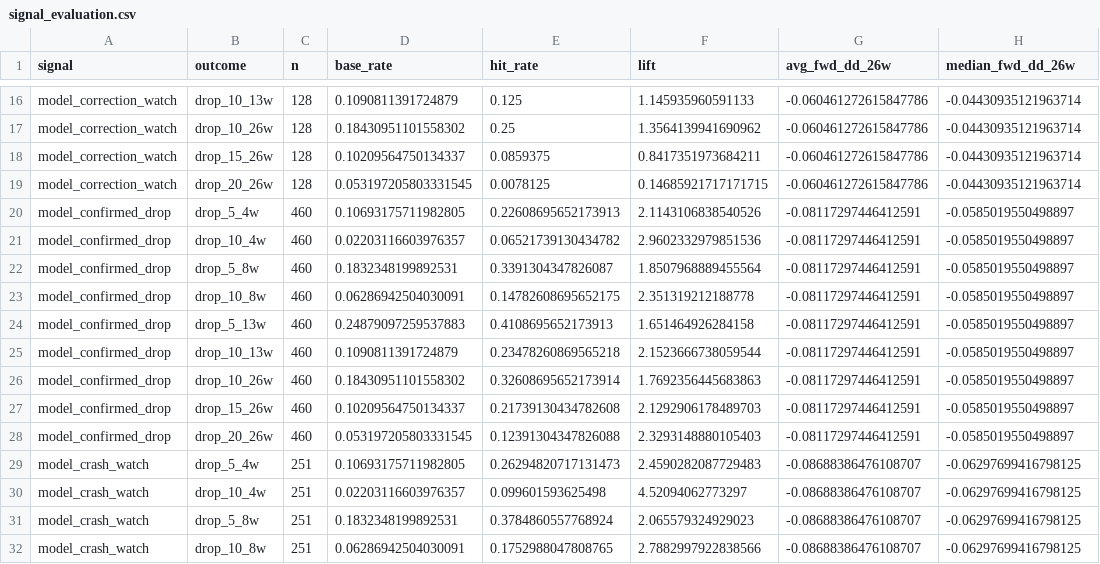
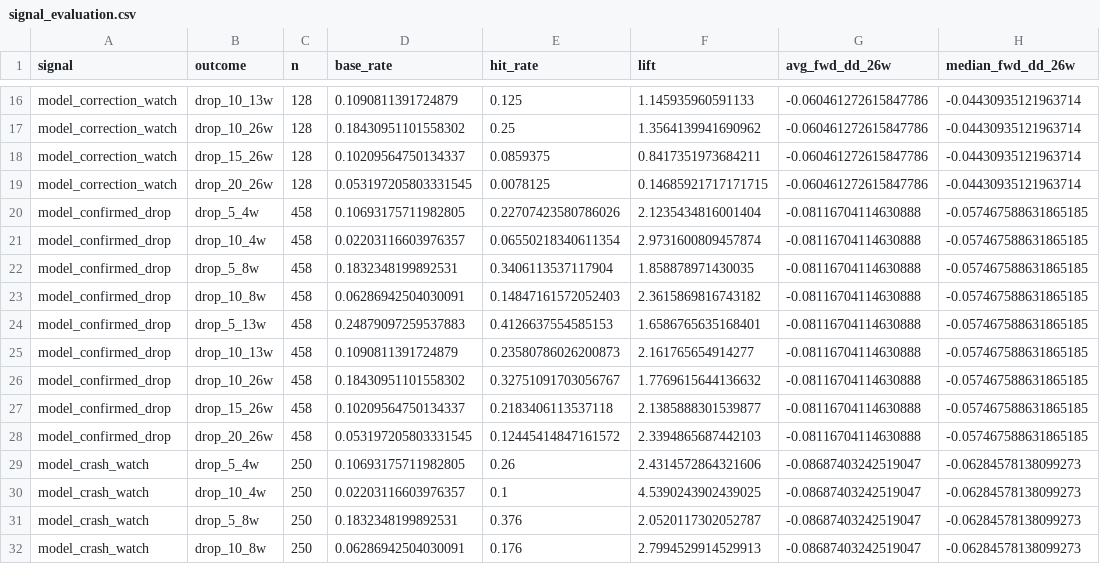
Before and after one commit to emkcufslp-kfc/Makret-Bull-and-Bear-Trap, a CSV file: exports/crash_predictor_study/signal_evaluation.csv, drawn as a sheet; only a part is shown, gaps mark what is left out; the diff covers the shown part only.

```diff
--- a/exports/crash_predictor_study/signal_evaluation.csv
+++ b/exports/crash_predictor_study/signal_evaluation.csv
@@ -19,14 +19,14 @@ model_correction_watch,drop_15_26w,128,0.10209564750134337,0.0859375,0.841735197
 model_correction_watch,drop_20_26w,128,0.053197205803331545,0.0078125,0.14685921717171715,-0.060461272615847786,-0.04430935121963714
-model_confirmed_drop,drop_5_4w,460,0.10693175711982805,0.22608695652173913,2.1143106838540526,-0.08117297446412591,-0.0585019550498897
-model_confirmed_drop,drop_10_4w,460,0.02203116603976357,0.06521739130434782,2.9602332979851536,-0.08117297446412591,-0.0585019550498897
-model_confirmed_drop,drop_5_8w,460,0.1832348199892531,0.3391304347826087,1.8507968889455564,-0.08117297446412591,-0.0585019550498897
-model_confirmed_drop,drop_10_8w,460,0.06286942504030091,0.14782608695652175,2.351319212188778,-0.08117297446412591,-0.0585019550498897
-model_confirmed_drop,drop_5_13w,460,0.24879097259537883,0.4108695652173913,1.651464926284158,-0.08117297446412591,-0.0585019550498897
-model_confirmed_drop,drop_10_13w,460,0.1090811391724879,0.23478260869565218,2.1523666738059544,-0.08117297446412591,-0.0585019550498897
-model_confirmed_drop,drop_10_26w,460,0.18430951101558302,0.32608695652173914,1.7692356445683863,-0.08117297446412591,-0.0585019550498897
-model_confirmed_drop,drop_15_26w,460,0.10209564750134337,0.21739130434782608,2.1292906178489703,-0.08117297446412591,-0.0585019550498897
-model_confirmed_drop,drop_20_26w,460,0.053197205803331545,0.12391304347826088,2.3293148880105403,-0.08117297446412591,-0.0585019550498897
-model_crash_watch,drop_5_4w,251,0.10693175711982805,0.26294820717131473,2.4590282087729483,-0.08688386476108707,-0.06297699416798125
-model_crash_watch,drop_10_4w,251,0.02203116603976357,0.099601593625498,4.52094062773297,-0.08688386476108707,-0.06297699416798125
-model_crash_watch,drop_5_8w,251,0.1832348199892531,0.3784860557768924,2.065579324929023,-0.08688386476108707,-0.06297699416798125
-model_crash_watch,drop_10_8w,251,0.06286942504030091,0.1752988047808765,2.7882997922838566,-0.08688386476108707,-0.06297699416798125
+model_confirmed_drop,drop_5_4w,458,0.10693175711982805,0.22707423580786026,2.1235434816001404,-0.08116704114630888,-0.057467588631865185
+model_confirmed_drop,drop_10_4w,458,0.02203116603976357,0.06550218340611354,2.9731600809457874,-0.08116704114630888,-0.057467588631865185
+model_confirmed_drop,drop_5_8w,458,0.1832348199892531,0.3406113537117904,1.858878971430035,-0.08116704114630888,-0.057467588631865185
+model_confirmed_drop,drop_10_8w,458,0.06286942504030091,0.14847161572052403,2.3615869816743182,-0.08116704114630888,-0.057467588631865185
+model_confirmed_drop,drop_5_13w,458,0.24879097259537883,0.4126637554585153,1.6586765635168401,-0.08116704114630888,-0.057467588631865185
+model_confirmed_drop,drop_10_13w,458,0.1090811391724879,0.23580786026200873,2.161765654914277,-0.08116704114630888,-0.057467588631865185
+model_confirmed_drop,drop_10_26w,458,0.18430951101558302,0.32751091703056767,1.7769615644136632,-0.08116704114630888,-0.057467588631865185
+model_confirmed_drop,drop_15_26w,458,0.10209564750134337,0.2183406113537118,2.1385888301539877,-0.08116704114630888,-0.057467588631865185
+model_confirmed_drop,drop_20_26w,458,0.053197205803331545,0.12445414847161572,2.3394865687442103,-0.08116704114630888,-0.057467588631865185
+model_crash_watch,drop_5_4w,250,0.10693175711982805,0.26,2.4314572864321606,-0.08687403242519047,-0.06284578138099273
+model_crash_watch,drop_10_4w,250,0.02203116603976357,0.1,4.5390243902439025,-0.08687403242519047,-0.06284578138099273
+model_crash_watch,drop_5_8w,250,0.1832348199892531,0.376,2.0520117302052787,-0.08687403242519047,-0.06284578138099273
+model_crash_watch,drop_10_8w,250,0.06286942504030091,0.176,2.7994529914529913,-0.08687403242519047,-0.06284578138099273
```
Also changed, not shown: 70 edited cells elsewhere in this file, data/Fund_Tactical_Results/Fund_Tactical_equity_curve.csv, data/Fund_Tactical_Results/Fund_Tactical_weights.csv, 33 other files.
